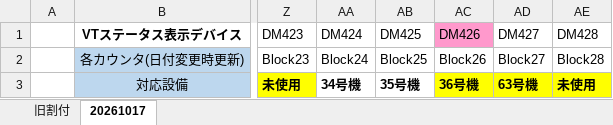
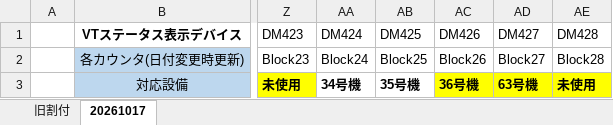
Before and after one commit to BUMZOH/factory_visualize_server_atmw, an Excel workbook: docs/光和稼働データ収集装置デバイスマップ.xlsx, sheet 20261017, drawn as a sheet; only a part is shown, gaps mark what is left out; values as stored, in another font and other column widths than the file's, no borders; table styles not drawn; the diff names each change by its address in the sheet, - before the commit and + after, or states it on an @@ line.

```diff
--- a/docs/光和稼働データ収集装置デバイスマップ.xlsx (sheet 20261017)
+++ b/docs/光和稼働データ収集装置デバイスマップ.xlsx (sheet 20261017)
-AC1 fill: #FF99CC
+AC1 fill: none
```
Also changed, not shown: 1 other file.
